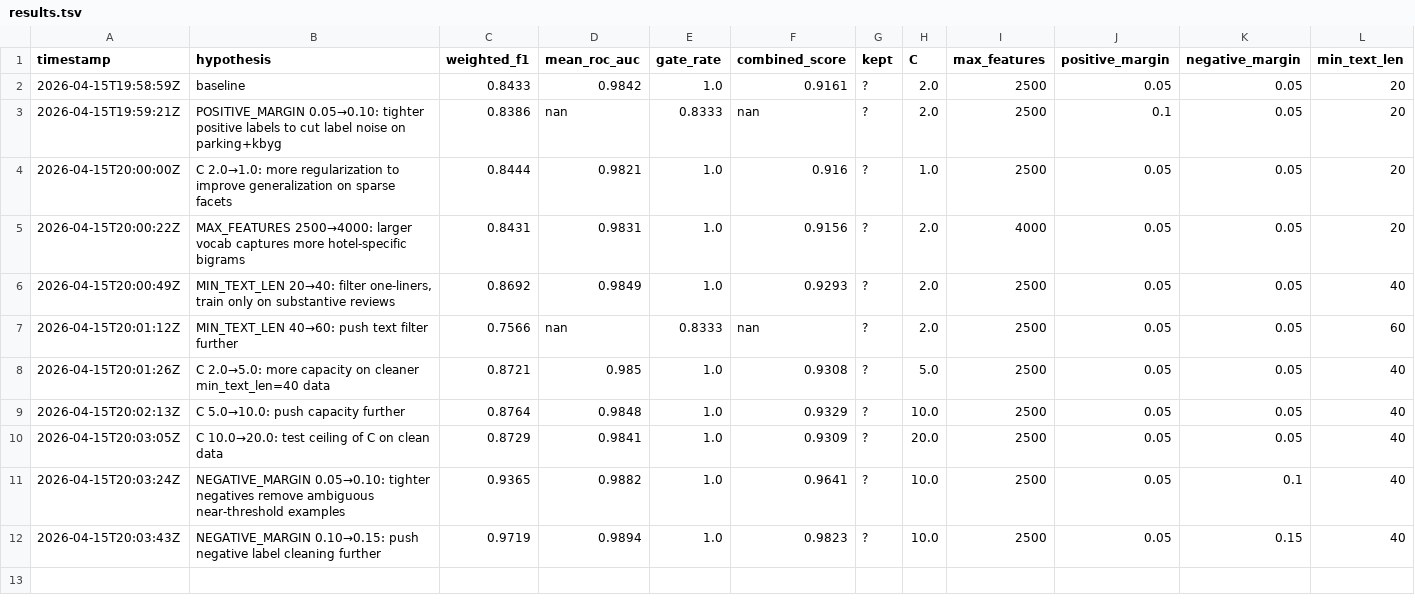
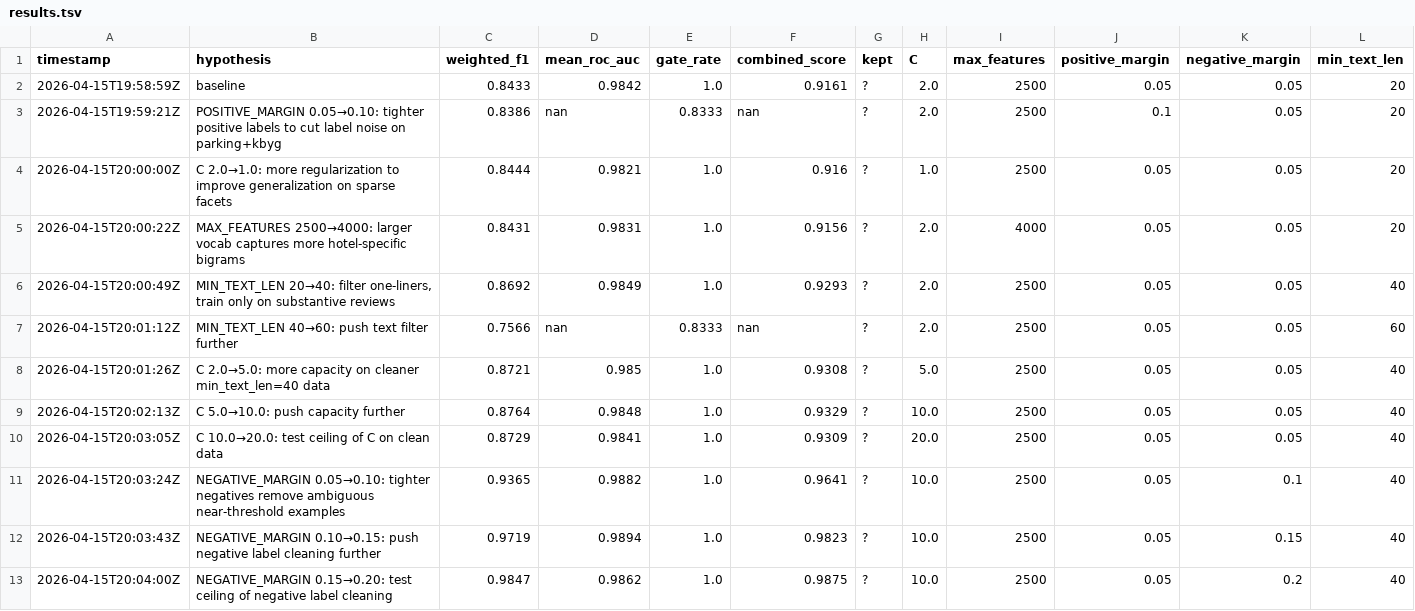
Before and after one commit to usharma123/WhartonHackathon, a TSV file: EDA/data_artifacts/runtime/results.tsv, drawn as a sheet; only a part is shown; rows hold the shown columns only; the diff names each change by its address in the sheet, - before the commit and + after, or states it on an @@ line.

```diff
--- a/EDA/data_artifacts/runtime/results.tsv
+++ b/EDA/data_artifacts/runtime/results.tsv
+row 13: 2026-04-15T20:04:00Z | NEGATIVE_MARGIN 0.15→0.20: test ceiling of negative label cleaning | 0.9847 | 0.9862 | 1.0 | 0.9875 | ? | 10.0 | 2500 | 0.05 | 0.2 | 40
```
Also changed, not shown: 4 other files.
